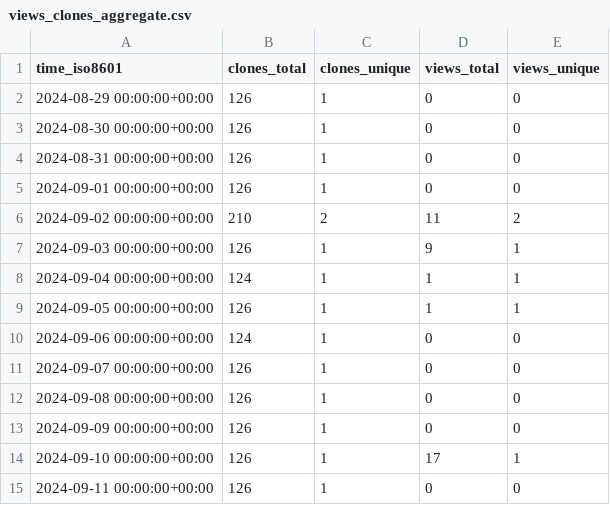
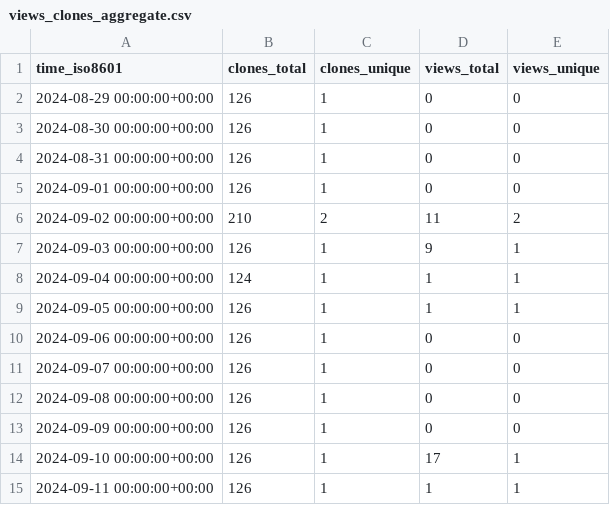
Before and after one commit to njjetha/OSDO, a CSV file: quic/openssl/ghrs-data/views_clones_aggregate.csv, drawn as a sheet.

```diff
--- a/quic/openssl/ghrs-data/views_clones_aggregate.csv
+++ b/quic/openssl/ghrs-data/views_clones_aggregate.csv
@@ -9,3 +9,3 @@ time_iso8601,clones_total,clones_unique,views_total,views_unique
 2024-09-05 00:00:00+00:00,126,1,1,1
-2024-09-06 00:00:00+00:00,124,1,0,0
+2024-09-06 00:00:00+00:00,126,1,0,0
 2024-09-07 00:00:00+00:00,126,1,0,0
@@ -14,2 +14,2 @@ time_iso8601,clones_total,clones_unique,views_total,views_unique
 2024-09-10 00:00:00+00:00,126,1,17,1
-2024-09-11 00:00:00+00:00,126,1,0,0
+2024-09-11 00:00:00+00:00,126,1,1,1
```
Also changed, not shown: 1 other file.
